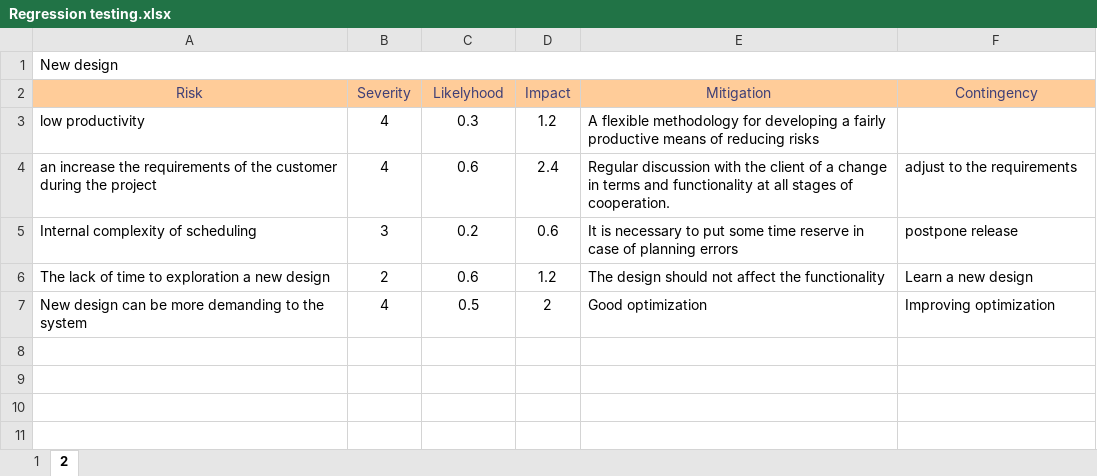
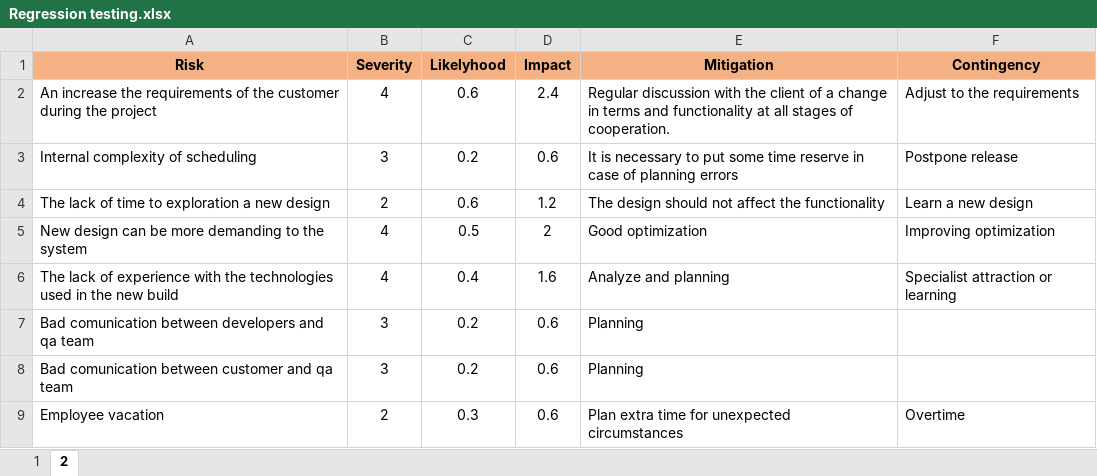
Before and after one commit to Roman-Mukba/Tasks, an Excel workbook: Regression testing.xlsx, sheet 2, drawn as a sheet; values as stored, in another font and other column widths than the file's, no borders; removed rows and columns are numbered as before the commit, all else as after; the diff names each change by its address in the sheet, - before the commit and + after, or states it on an @@ line.

```diff
--- a/Regression testing.xlsx (sheet 2)
+++ b/Regression testing.xlsx (sheet 2)
-row 1: New design
@@ A1:F1 fill: #FFCC99 → #F4B183, bold: off → on, text colour: #3F3F76 → black @@
-row 3: low productivity | 4 | 0.3 | 1.2 | A flexible methodology for developing a fairly productive means of reducing risks
-A2 (Risk): an increase the…
+A2 (Risk): An increase the…
-F2 (Contingency): adjust to the requirements
+F2 (Contingency): Adjust to the requirements
-F3 (Contingency): postpone release
+F3 (Contingency): Postpone release
+row 6: The lack of experience with the technologies used in the new build | 4 | 0.4 | 1.6 | Analyze and planning | Specialist attraction or learning
+row 7: Bad comunication between developers and qa team | 3 | 0.2 | 0.6 | Planning
+row 8: Bad comunication between customer and qa team | 3 | 0.2 | 0.6 | Planning
+row 9: Employee vacation | 2 | 0.3 | 0.6 | Plan extra time for unexpected circumstances | Overtime
```
